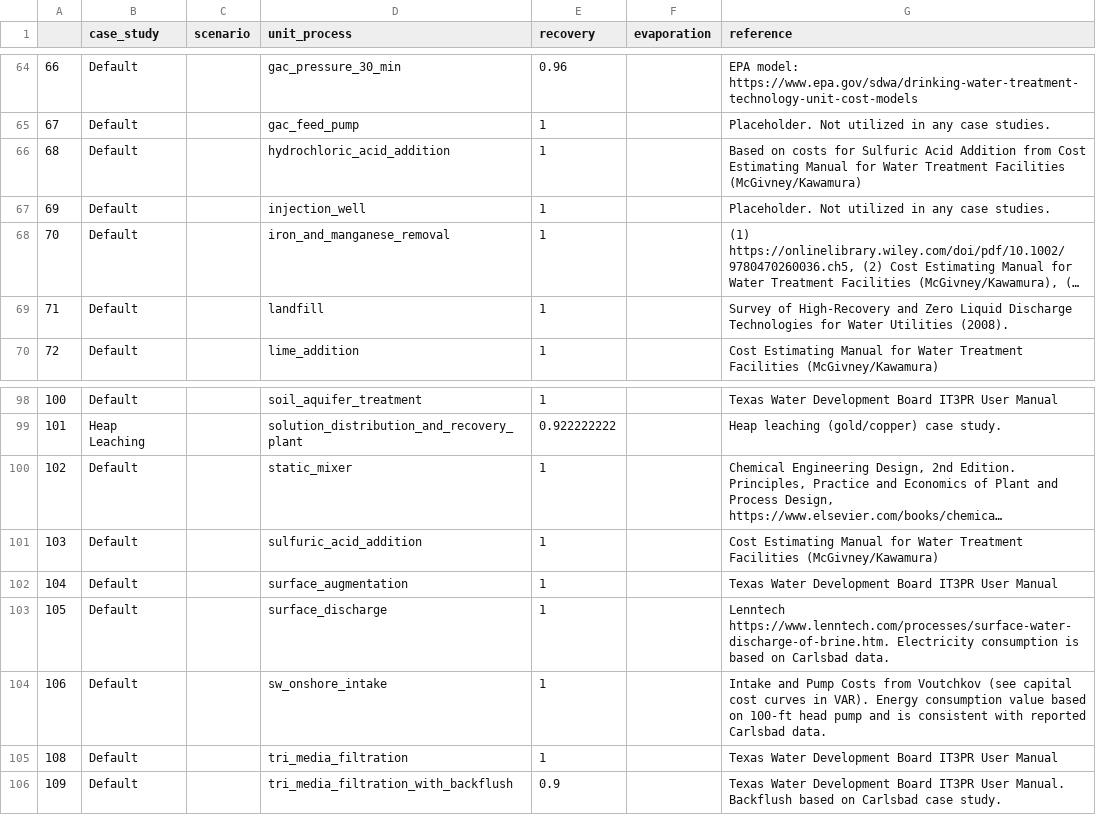
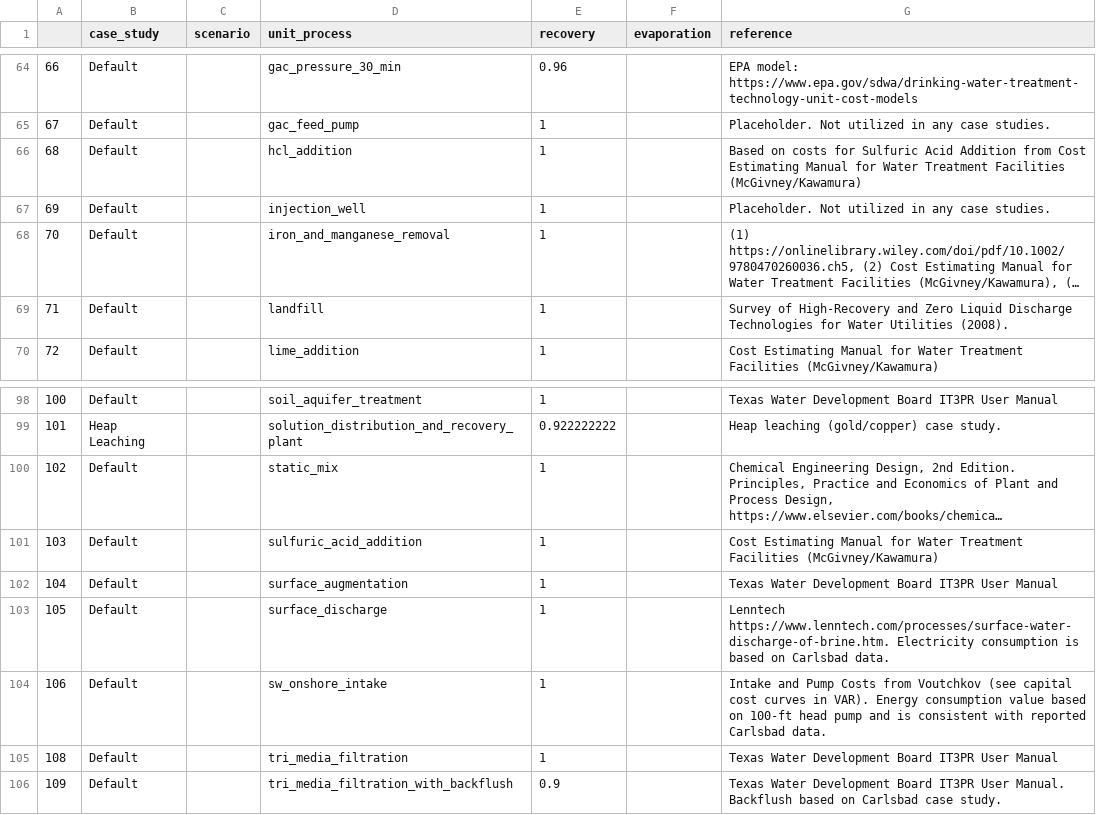
Before and after one commit to NREL/WaterTAP3, a CSV file: IDAES-WaterTAP3_v2/data/water_recovery.csv, drawn as a sheet; only a part is shown, gaps mark what is left out; long unchanged cells end in …; the diff names each change by its address in the sheet, - before the commit and + after, or states it on an @@ line.

Commit message:
changes to some chemical addition unit processes to make them run with the new code configuration.

```diff
--- a/IDAES-WaterTAP3_v2/data/water_recovery.csv
+++ b/IDAES-WaterTAP3_v2/data/water_recovery.csv
-D66 (unit_process): hydrochloric_acid_addition
+D66 (unit_process): hcl_addition
-D100 (unit_process): static_mixer
+D100 (unit_process): static_mix
```
Also changed, not shown: 10 other files.
